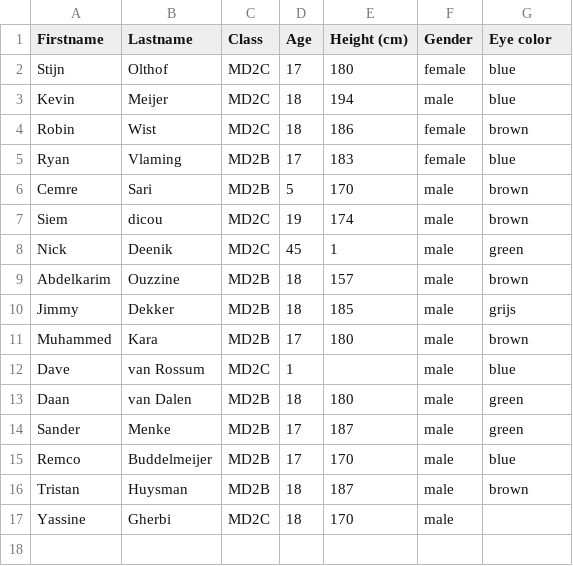
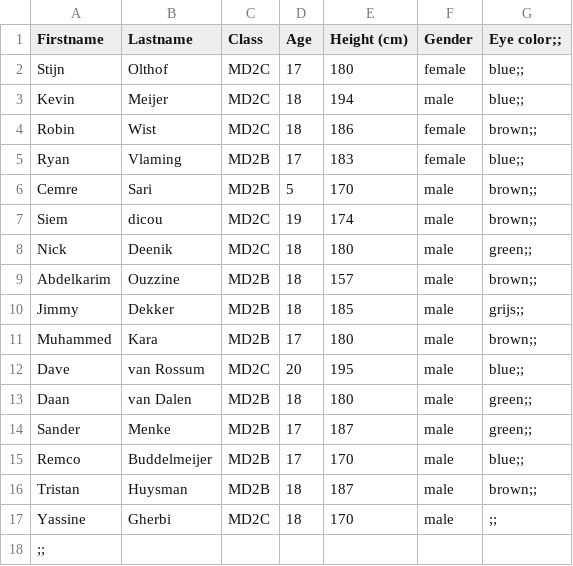
Before and after one commit to siemdicou/MVC, a CSV file: Opdracht MVC - klasgegevens MD2B-MD2C - MD2B-MD2C.csv, drawn as a sheet.

Commit message:
first commit

```diff
--- a/Opdracht MVC - klasgegevens MD2B-MD2C - MD2B-MD2C.csv
+++ b/Opdracht MVC - klasgegevens MD2B-MD2C - MD2B-MD2C.csv
@@ -1,17 +1,18 @@
-Firstname,Lastname,Class,Age,Height (cm),Gender,Eye color
-Stijn,Olthof,MD2C,17,180,female,blue
-Kevin,Meijer,MD2C,18,194,male,blue
-Robin ,Wist,MD2C,18,186,female,brown
-Ryan,Vlaming,MD2B,17,183,female,blue
-Cemre,Sari,MD2B,5,170,male,brown
-Siem,dicou,MD2C,19,174,male,brown
-Nick,Deenik,MD2C,45,1,male,green
-Abdelkarim ,Ouzzine,MD2B,18,157,male,brown
-Jimmy,Dekker,MD2B,18,185,male,grijs
-Muhammed,Kara,MD2B,17,180,male,brown
-Dave,van Rossum,MD2C,1,,male,blue
-Daan,van Dalen,MD2B,18,180,male,green
-Sander,Menke,MD2B,17,187,male,green
-Remco,Buddelmeijer,MD2B,17,170,male,blue
-Tristan,Huysman,MD2B,18,187,male,brown
-Yassine,Gherbi,MD2C,18,170,male,
+Firstname,Lastname,Class,Age,Height (cm),Gender,Eye color;;
+Stijn,Olthof,MD2C,17,180,female,blue;;
+Kevin,Meijer,MD2C,18,194,male,blue;;
+Robin ,Wist,MD2C,18,186,female,brown;;
+Ryan,Vlaming,MD2B,17,183,female,blue;;
+Cemre,Sari,MD2B,5,170,male,brown;;
+Siem,dicou,MD2C,19,174,male,brown;;
+Nick,Deenik,MD2C,18,180,male,green;;
+Abdelkarim ,Ouzzine,MD2B,18,157,male,brown;;
+Jimmy,Dekker,MD2B,18,185,male,grijs;;
+Muhammed,Kara,MD2B,17,180,male,brown;;
+Dave,van Rossum,MD2C,20,195,male,blue;;
+Daan,van Dalen,MD2B,18,180,male,green;;
+Sander,Menke,MD2B,17,187,male,green;;
+Remco,Buddelmeijer,MD2B,17,170,male,blue;;
+Tristan,Huysman,MD2B,18,187,male,brown;;
+Yassine,Gherbi,MD2C,18,170,male,;;
+;;
```
